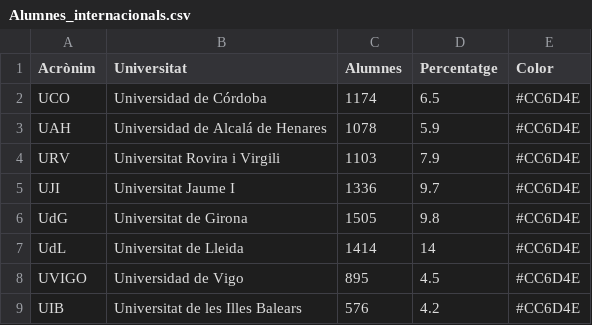
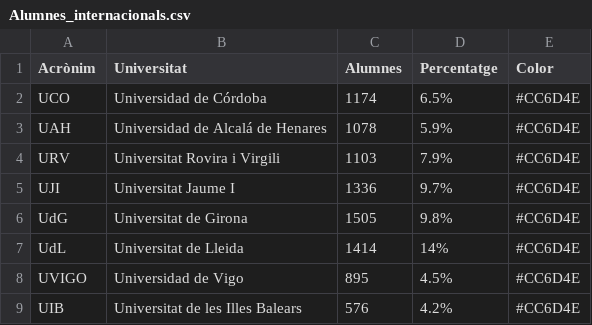
Before and after one commit to pauturvalles/universitatdegirona, a CSV file: csv/Alumnes_internacionals.csv, drawn as a sheet.

Commit message:
Update Alumnes_internacionals.csv

```diff
--- a/csv/Alumnes_internacionals.csv
+++ b/csv/Alumnes_internacionals.csv
@@ -1,9 +1,9 @@
 Acrònim,Universitat,Alumnes,Percentatge,Color
-UCO,Universidad de Córdoba,1174,6.5,#CC6D4E
-UAH,Universidad de Alcalá de Henares,1078,5.9,#CC6D4E
-URV,Universitat Rovira i Virgili,1103,7.9,#CC6D4E
-UJI,Universitat Jaume I,1336,9.7,#CC6D4E
-UdG,Universitat de Girona,1505,9.8,#CC6D4E
-UdL,Universitat de Lleida,1414,14,#CC6D4E
-UVIGO,Universidad de Vigo,895,4.5,#CC6D4E
-UIB,Universitat de les Illes Balears,576,4.2,#CC6D4E
+UCO,Universidad de Córdoba,1174,6.5%,#CC6D4E
+UAH,Universidad de Alcalá de Henares,1078,5.9%,#CC6D4E
+URV,Universitat Rovira i Virgili,1103,7.9%,#CC6D4E
+UJI,Universitat Jaume I,1336,9.7%,#CC6D4E
+UdG,Universitat de Girona,1505,9.8%,#CC6D4E
+UdL,Universitat de Lleida,1414,14%,#CC6D4E
+UVIGO,Universidad de Vigo,895,4.5%,#CC6D4E
+UIB,Universitat de les Illes Balears,576,4.2%,#CC6D4E
```
